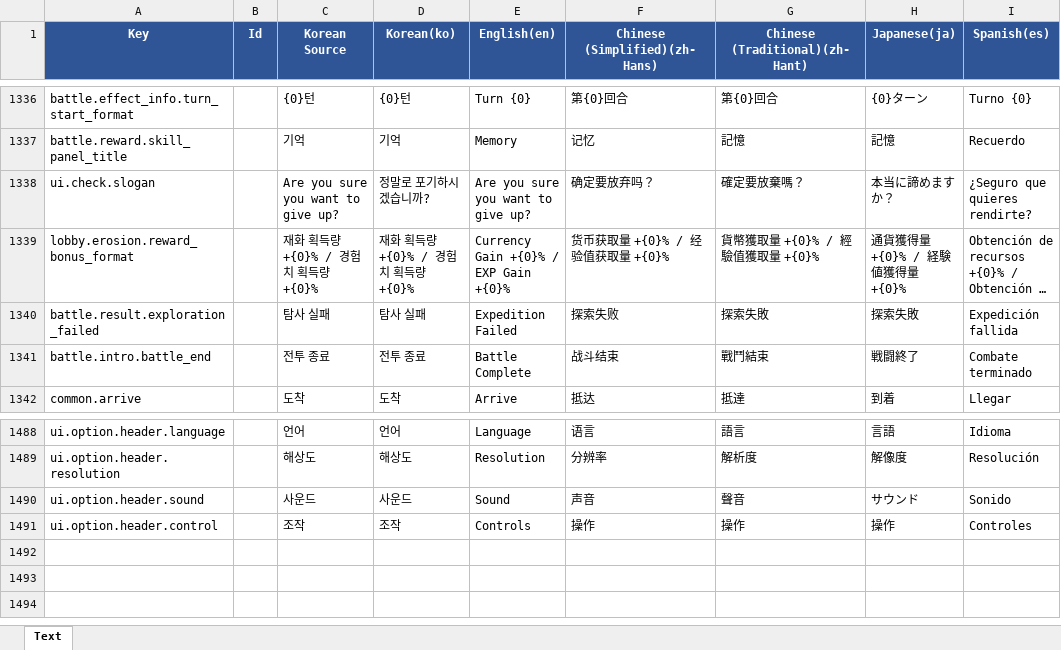
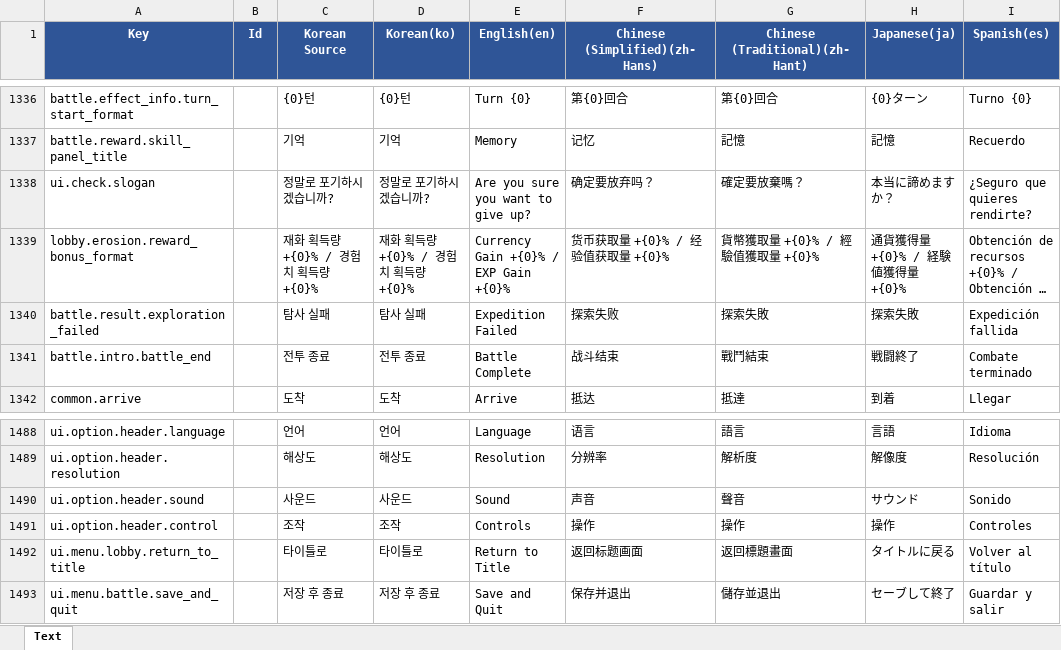
Before and after one commit to BIRANG22/RELIC, an Excel workbook: Assets/ExcelSource/Localization.xlsx, sheet Text, drawn as a sheet; only a part is shown, gaps mark what is left out; long unchanged cells end in …; values as stored, in another font and other column widths than the file's, no borders; the diff names each change by its address in the sheet, - before the commit and + after, or states it on an @@ line.

```diff
--- a/Assets/ExcelSource/Localization.xlsx (sheet Text)
+++ b/Assets/ExcelSource/Localization.xlsx (sheet Text)
-C1338 (Korean Source): Are you sure you want to give up?
+C1338 (Korean Source): 정말로 포기하시겠습니까?
+row 1492: ui.menu.lobby.return_to_title |  | 타이틀로 | 타이틀로 | Return to Title | 返回标题画面 | 返回標題畫面 | タイトルに戻る | Volver al título
+row 1493: ui.menu.battle.save_and_quit |  | 저장 후 종료 | 저장 후 종료 | Save and Quit | 保存并退出 | 儲存並退出 | セーブして終了 | Guardar y salir
```
Also changed, not shown: 15 other files.
